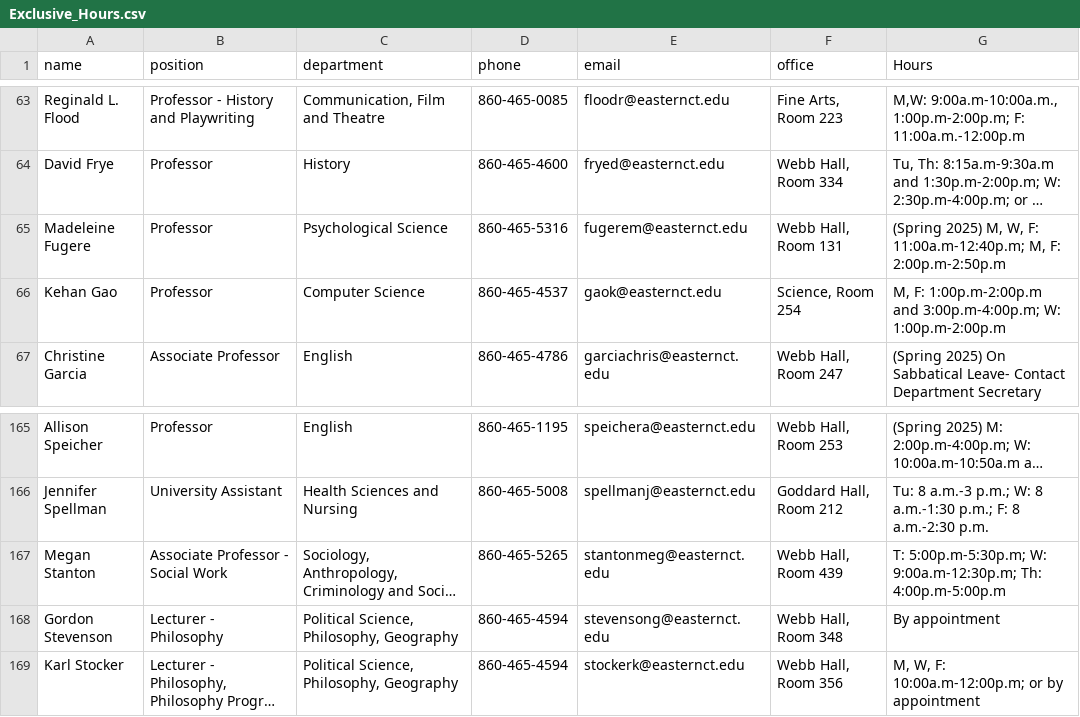
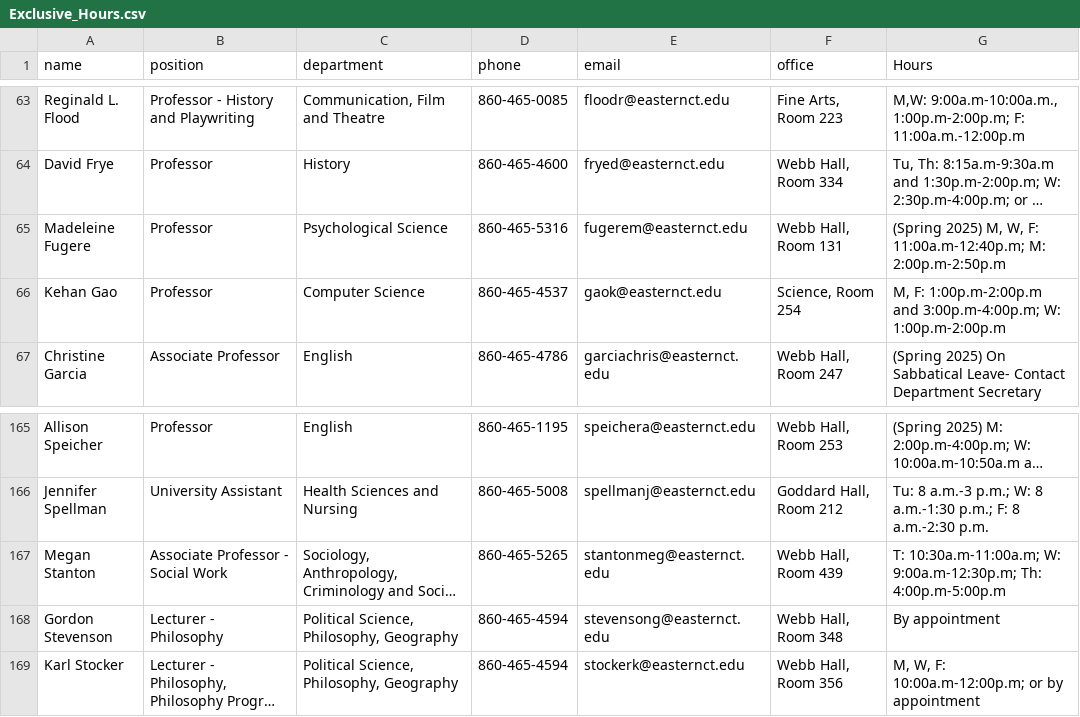
Before and after one commit to StephenCanavan05/Webscraper-ECSU, a CSV file: Exclusive_Hours.csv, drawn as a sheet; only a part is shown, gaps mark what is left out; long unchanged cells end in …; the diff names each change by its address in the sheet, - before the commit and + after, or states it on an @@ line.

```diff
--- a/Exclusive_Hours.csv
+++ b/Exclusive_Hours.csv
-G65 (Hours): …F: 11:00a.m-12:40p.m; M, F: 2:00p.m-2:50p.m
+G65 (Hours): …F: 11:00a.m-12:40p.m; M: 2:00p.m-2:50p.m
-G167 (Hours): T: 5:00p.m-5:30p.m; W: 9:00a.m-12:30p.m;…
+G167 (Hours): T: 10:30a.m-11:00a.m; W: 9:00a.m-12:30p.m;…
```
Also changed, not shown: AllCourses.csv, AllFacultyInfo.csv, 17 other files.
